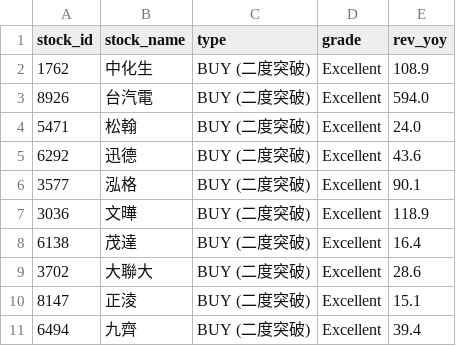
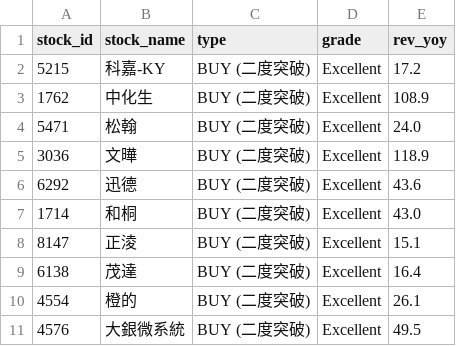
Before and after one commit to MasonChuang/finmind-dashboard, a CSV file: v5/daily/底部突破_Latest.csv, drawn as a sheet.

```diff
--- a/v5/daily/底部突破_Latest.csv
+++ b/v5/daily/底部突破_Latest.csv
@@ -1,11 +1,11 @@
 stock_id,stock_name,type,grade,rev_yoy
+5215,科嘉-KY,BUY (二度突破),Excellent,17.2
 1762,中化生,BUY (二度突破),Excellent,108.9
-8926,台汽電,BUY (二度突破),Excellent,594.0
 5471,松翰,BUY (二度突破),Excellent,24.0
+3036,文曄,BUY (二度突破),Excellent,118.9
 6292,迅德,BUY (二度突破),Excellent,43.6
-3577,泓格,BUY (二度突破),Excellent,90.1
-3036,文曄,BUY (二度突破),Excellent,118.9
+1714,和桐,BUY (二度突破),Excellent,43.0
+8147,正淩,BUY (二度突破),Excellent,15.1
 6138,茂達,BUY (二度突破),Excellent,16.4
-3702,大聯大,BUY (二度突破),Excellent,28.6
-8147,正淩,BUY (二度突破),Excellent,15.1
-6494,九齊,BUY (二度突破),Excellent,39.4
+4554,橙的,BUY (二度突破),Excellent,26.1
+4576,大銀微系統,BUY (二度突破),Excellent,49.5
```
Also changed, not shown: v5/daily/高殖利率_防禦型_Latest.csv, 24 other files.
